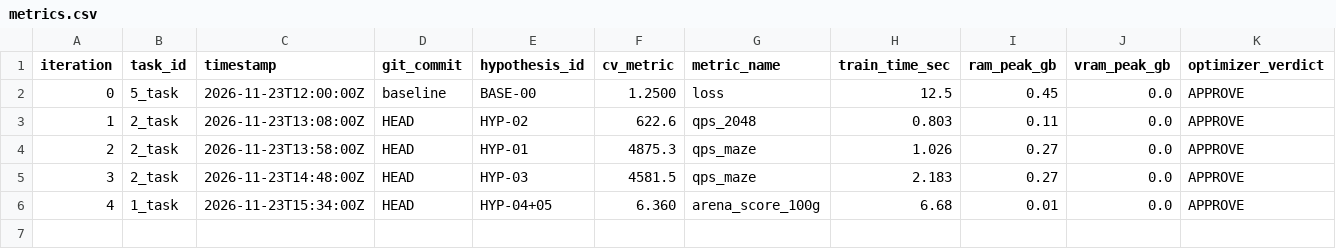
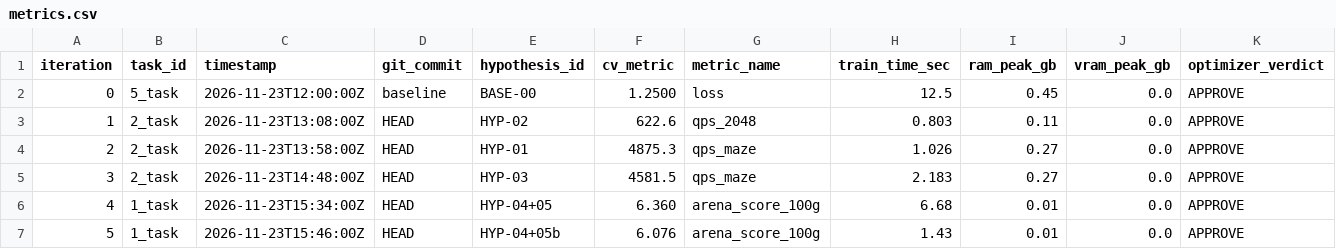
Before and after one commit to NEKITCHEL228/ArtificleIntellegenceYandexContest, a CSV file: experiments/metrics.csv, drawn as a sheet; only a part is shown; rows hold the shown columns only; the diff names each change by its address in the sheet, - before the commit and + after, or states it on an @@ line.

Commit message:
fix(1_task): eliminate PE on Test 10 via fast dynamic projection, O(1) pick arrays, and watchdog (HYP-04b+05b)

```diff
--- a/experiments/metrics.csv
+++ b/experiments/metrics.csv
+row 7: 5 | 1_task | 2026-11-23T15:46:00Z | HEAD | HYP-04+05b | 6.076 | arena_score_100g | 1.43 | 0.01 | 0.0 | APPROVE
```
Also changed, not shown: 2 other files.
